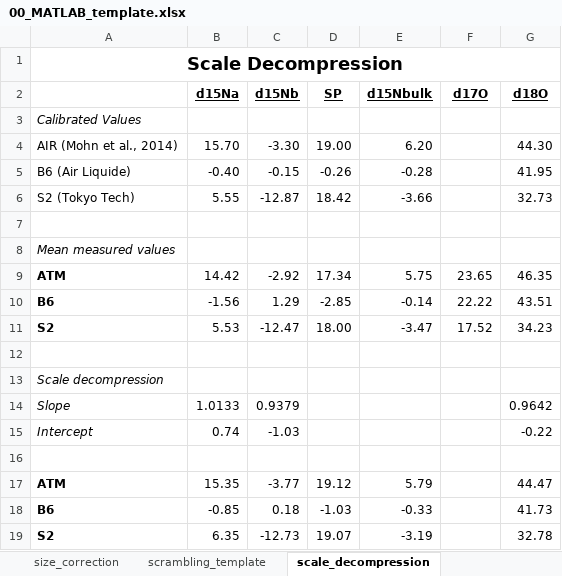
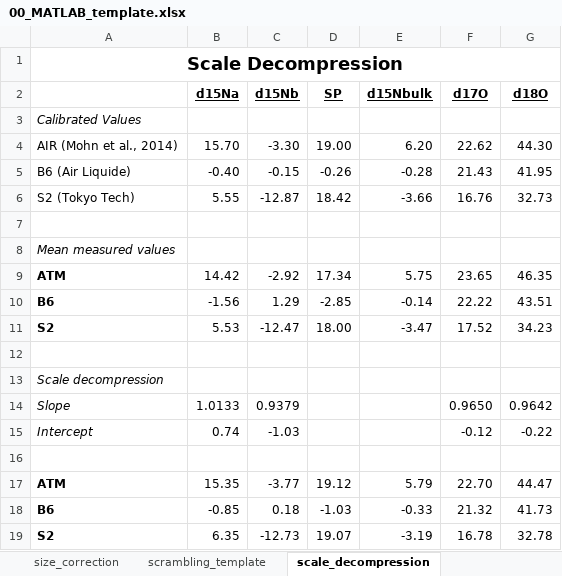
Before and after one commit to ckelly314/m-isotopomer, an Excel workbook: m-isotopomer/00_MATLAB_template.xlsx, sheet scale_decompression, drawn as a sheet; values as stored, in another font and other column widths than the file's, no borders; charts and pictures not drawn; the diff names each change by its address in the sheet, - before the commit and + after, or states it on an @@ line.

Commit message:
add d17O to scale decompression

```diff
--- a/m-isotopomer/00_MATLAB_template.xlsx (sheet scale_decompression)
+++ b/m-isotopomer/00_MATLAB_template.xlsx (sheet scale_decompression)
-F4 (d17O): (empty)
+F4 (d17O): 22.62
-F5 (d17O): (empty)
+F5 (d17O): 21.43
-F6 (d17O): (empty)
+F6 (d17O): 16.76
-F14 (d17O): (empty)
+F14 (d17O): 0.9650
-F15 (d17O): (empty)
+F15 (d17O): -0.12
-F17 (d17O): (empty)
+F17 (d17O): 22.70
-F18 (d17O): (empty)
+F18 (d17O): 21.32
-F19 (d17O): (empty)
+F19 (d17O): 16.78
```
Also changed, not shown: sheet size_correction, charts or pictures.
